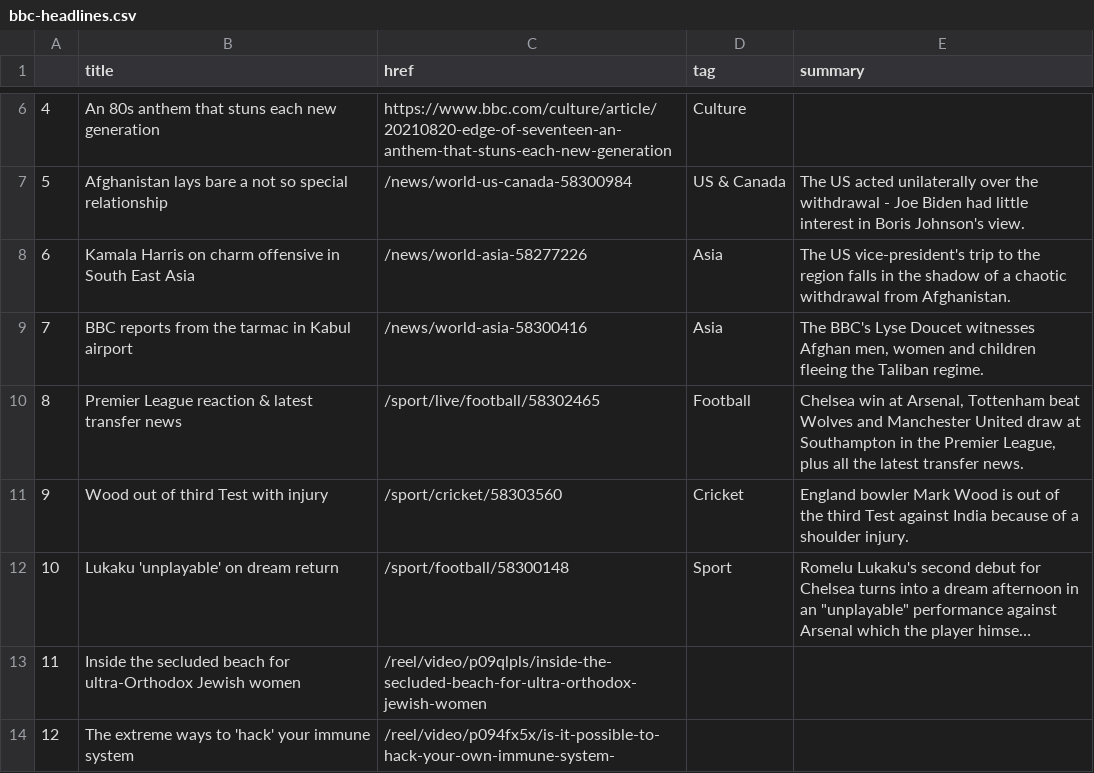
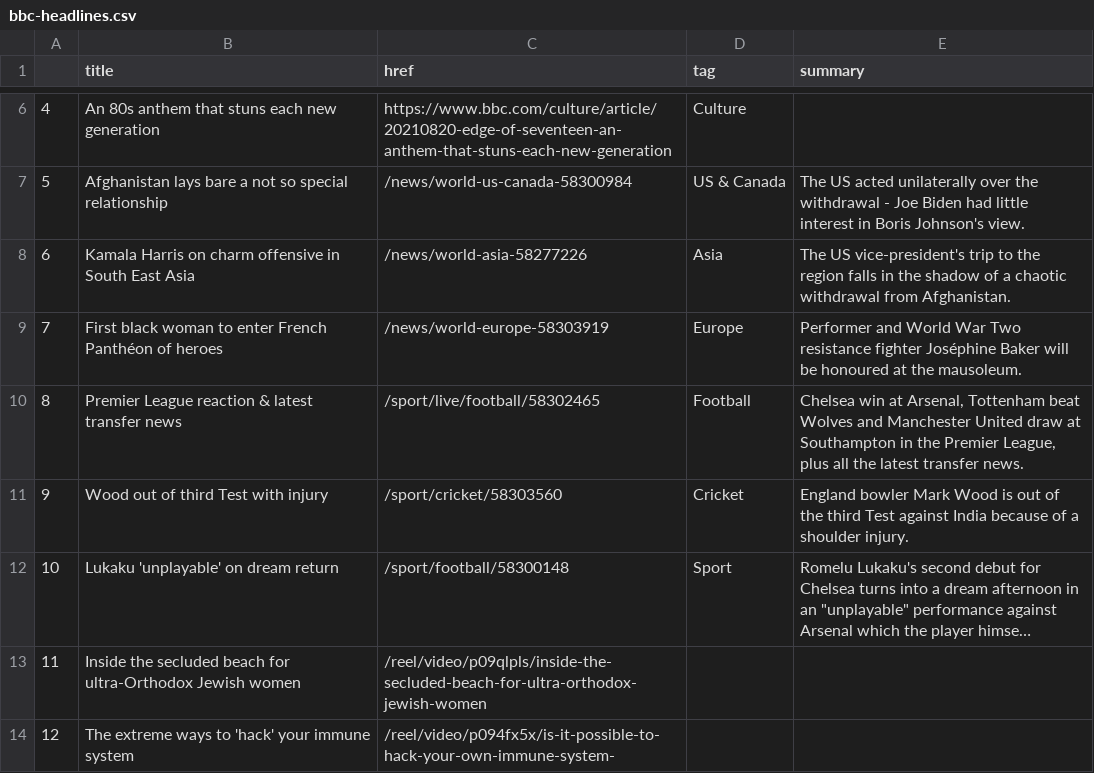
Before and after one commit to kgrumke/automatic-scraper, a CSV file: bbc-headlines.csv, drawn as a sheet; only a part is shown, gaps mark what is left out; long unchanged cells end in ….

```diff
--- a/bbc-headlines.csv
+++ b/bbc-headlines.csv
@@ -8,3 +8,3 @@
 6,Kamala Harris on charm offensive in South East Asia,/news/world-asia-58277226,Asia,The US vice-president's trip to the region falls in the shadow of a chaotic withdrawal from Afghanistan.
-7,BBC reports from the tarmac in Kabul airport,/news/world-asia-58300416,Asia,"The BBC's Lyse Doucet witnesses Afghan men, women and children fleeing the Taliban regime."
+7,First black woman to enter French Panthéon of heroes,/news/world-europe-58303919,Europe,Performer and World War Two resistance fighter Joséphine Baker will be honoured at the mausoleum.
 8,Premier League reaction & latest transfer news,/sport/live/football/58302465,Football,"Chelsea win at Arsenal, Tottenham beat Wolves and Manchester United draw at Southampton in the Premier League, plus all the latest transfer news."
```
